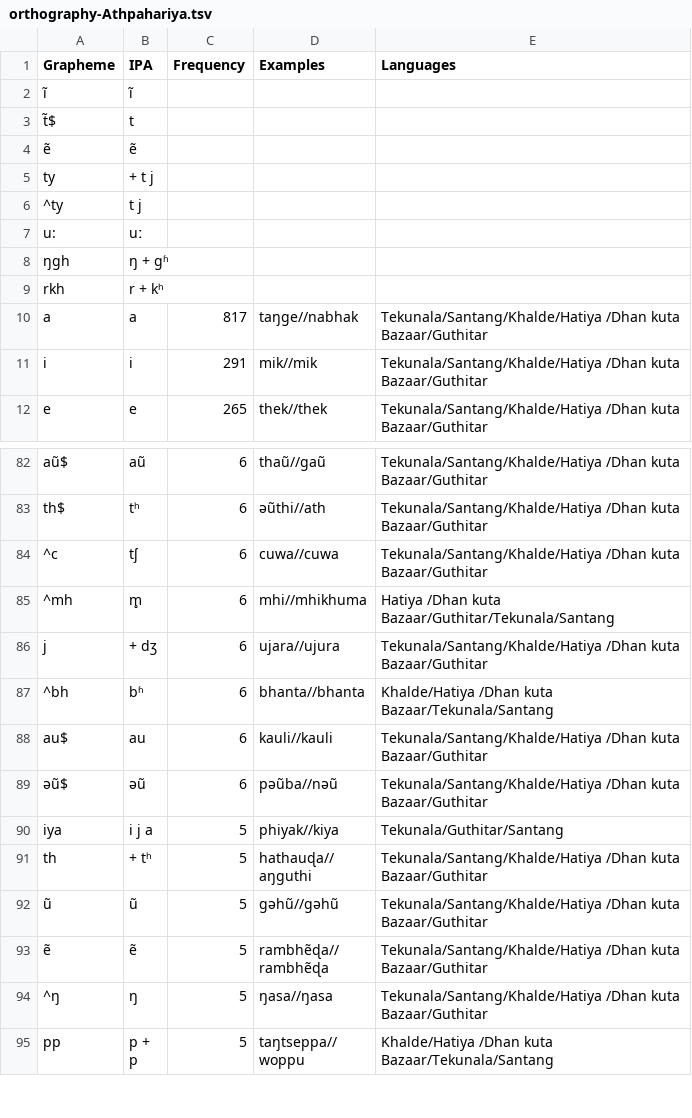
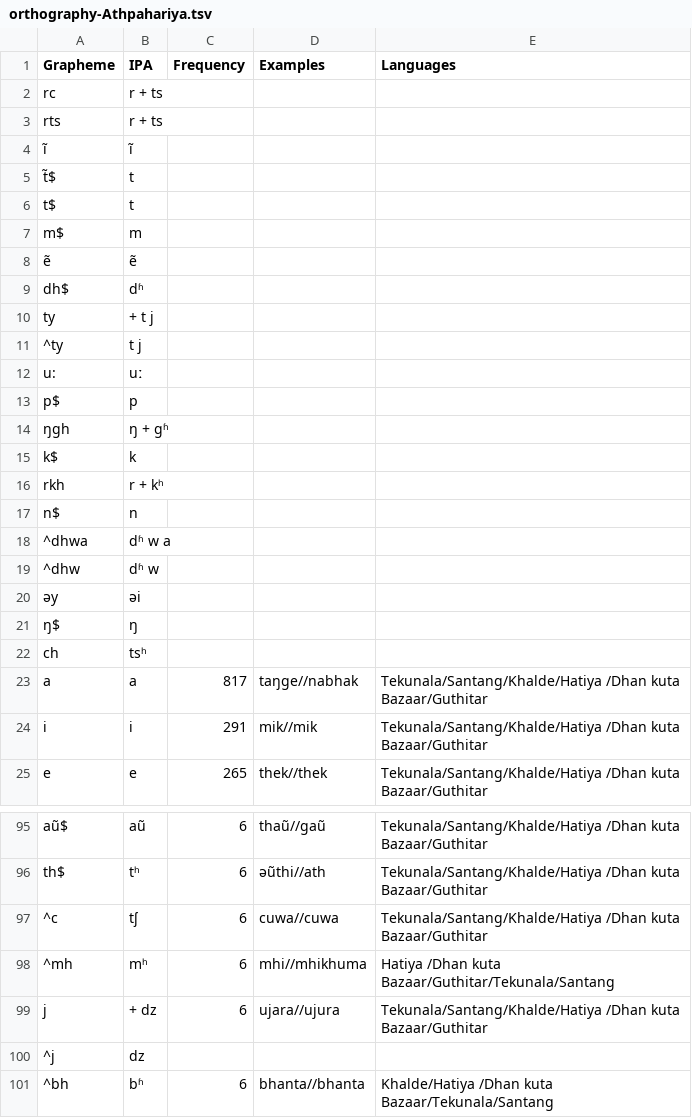
Before and after one commit to lexibank/nls, a TSV file: etc/orthography-Athpahariya.tsv, drawn as a sheet; only a part is shown, gaps mark what is left out; the shorter side is filled out with more unchanged rows; the diff covers the shown part only.

```diff
--- a/etc/orthography-Athpahariya.tsv
+++ b/etc/orthography-Athpahariya.tsv
@@ -1,5 +1,10 @@
 Grapheme	IPA	Frequency	Examples	Languages
+rc	r + ts
+rts	r + ts
 ĩ	ĩ
 t̃$	t
+t$	t
+m$	m
 ẽ	ẽ
+dh$	dʱ
 ty	+ t j
@@ -7,4 +12,12 @@ ty	+ t j
 u:	uː
+p$	p
 ŋgh	ŋ + gʱ
+k$	k
 rkh	r + kʰ
+n$	n
+^dhwa	dʱ w a
+^dhw	dʱ w
+əy	əi
+ŋ$	ŋ
+ch	tsʰ
 a	a	817	taŋge//nabhak	Tekunala/Santang/Khalde/Hatiya /Dhan kuta Bazaar/Guthitar
@@ -84,4 +97,5 @@ th$	tʰ	6	əũthi//ath	Tekunala/Santang/Khalde/Hatiya /Dhan kuta Bazaar/Guthitar
 ^c	tʃ	6	cuwa//cuwa	Tekunala/Santang/Khalde/Hatiya /Dhan kuta Bazaar/Guthitar
-^mh	m̥	6	mhi//mhikhuma	Hatiya /Dhan kuta Bazaar/Guthitar/Tekunala/Santang
-j	+ dʒ	6	ujara//ujura	Tekunala/Santang/Khalde/Hatiya /Dhan kuta Bazaar/Guthitar
+^mh	mʰ	6	mhi//mhikhuma	Hatiya /Dhan kuta Bazaar/Guthitar/Tekunala/Santang
+j	+ dz	6	ujara//ujura	Tekunala/Santang/Khalde/Hatiya /Dhan kuta Bazaar/Guthitar
+^j	dz
 ^bh	bʱ	6	bhanta//bhanta	Khalde/Hatiya /Dhan kuta Bazaar/Tekunala/Santang
```
Also changed, not shown: 10 added rows and 3 edited cells elsewhere in this file, 2 other files.
